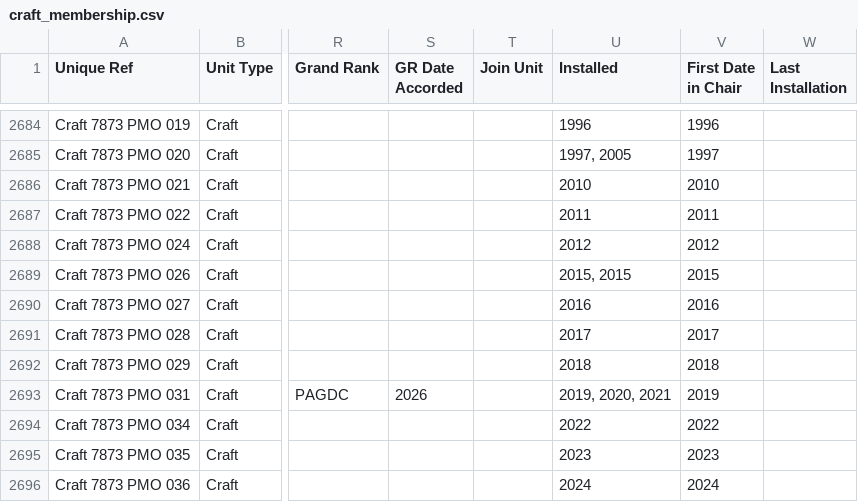
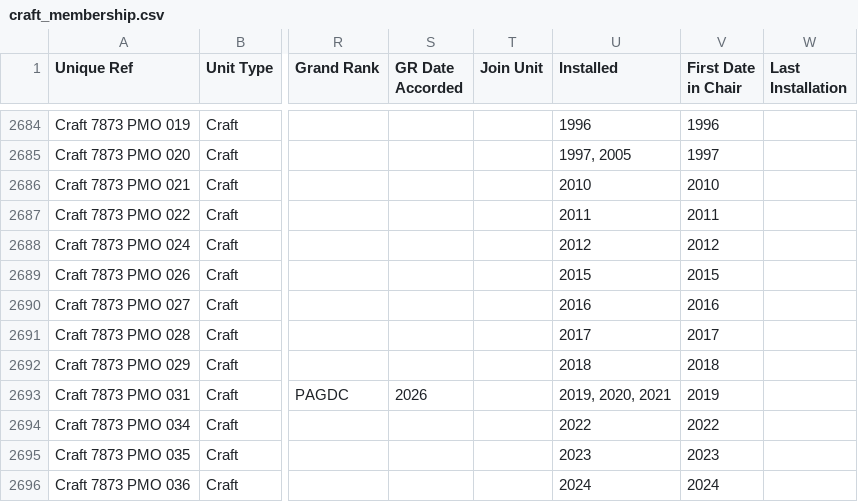
Before and after one commit to webpurity-dev/masonic-calendar, a CSV file: document/data/craft_membership.csv, drawn as a sheet; only a part is shown, gaps mark what is left out; the diff names each change by its address in the sheet, - before the commit and + after, or states it on an @@ line.

```diff
--- a/document/data/craft_membership.csv
+++ b/document/data/craft_membership.csv
-U2689 (Installed): 2015, 2015
+U2689 (Installed): 2015
```
Also changed, not shown: document/data/unit_meetings.csv, document/data/units.csv, 2 other files.
